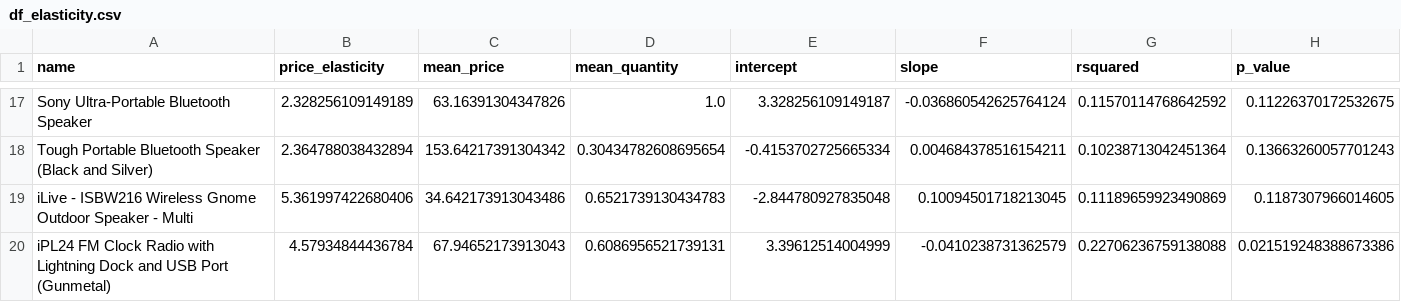
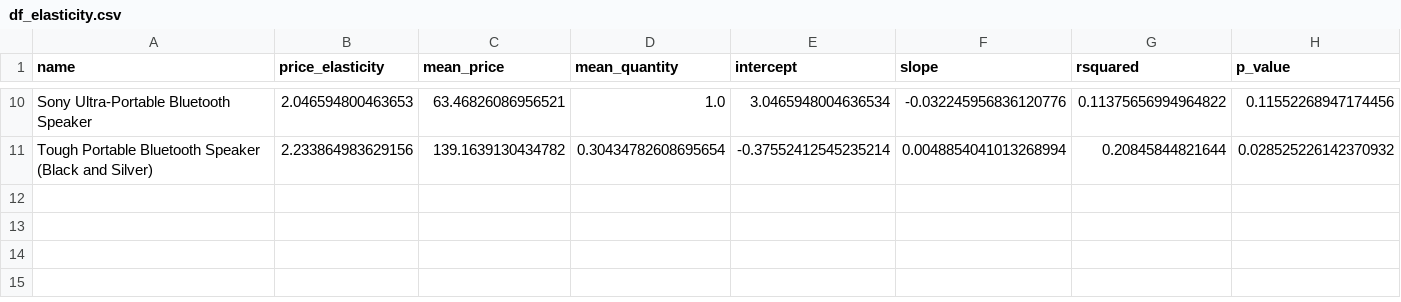
Before and after one commit to antonioorichard/elasticidade_dos_preco, a CSV file: data/df_elasticity.csv, drawn as a sheet; only a part is shown, gaps mark what is left out; removed rows and columns are numbered as before the commit, all else as after; the diff covers the shown part only; the diff names each change by its address in the sheet, - before the commit and + after, or states it on an @@ line.

```diff
--- a/data/df_elasticity.csv
+++ b/data/df_elasticity.csv
-B10 (price_elasticity): 2.328256109149189
+B10 (price_elasticity): 2.046594800463653
-C10 (mean_price): 63.16391304347826
+C10 (mean_price): 63.46826086956521
-E10 (intercept): 3.328256109149187
+E10 (intercept): 3.0465948004636534
-F10 (slope): -0.036860542625764124
+F10 (slope): -0.032245956836120776
-G10 (rsquared): 0.11570114768642592
+G10 (rsquared): 0.11375656994964822
-H10 (p_value): 0.11226370172532675
+H10 (p_value): 0.11552268947174456
-B11 (price_elasticity): 2.364788038432894
+B11 (price_elasticity): 2.233864983629156
-C11 (mean_price): 153.64217391304342
+C11 (mean_price): 139.1639130434782
-E11 (intercept): -0.4153702725665334
+E11 (intercept): -0.37552412545235214
-F11 (slope): 0.004684378516154211
+F11 (slope): 0.0048854041013268994
-G11 (rsquared): 0.10238713042451364
+G11 (rsquared): 0.20845844821644
-H11 (p_value): 0.13663260057701243
+H11 (p_value): 0.028525226142370932
-row 19: iLive - ISBW216 Wireless Gnome Outdoor Speaker - Multi | 5.361997422680406 | 34.642173913043486 | 0.6521739130434783 | -2.844780927835048 | 0.10094501718213045 | 0.11189659923490869 | 0.1187307966014605
-row 20: iPL24 FM Clock Radio with Lightning Dock and USB Port (Gunmetal) | 4.57934844436784 | 67.94652173913043 | 0.6086956521739131 | 3.39612514004999 | -0.0410238731362579 | 0.22706236759138088 | 0.021519248388673386
```
Also changed, not shown: 5 added rows, 12 removed rows and 18 edited cells elsewhere in this file, 2 other files.
